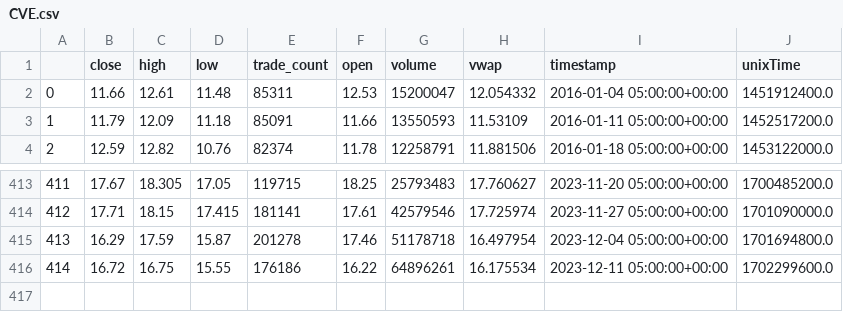
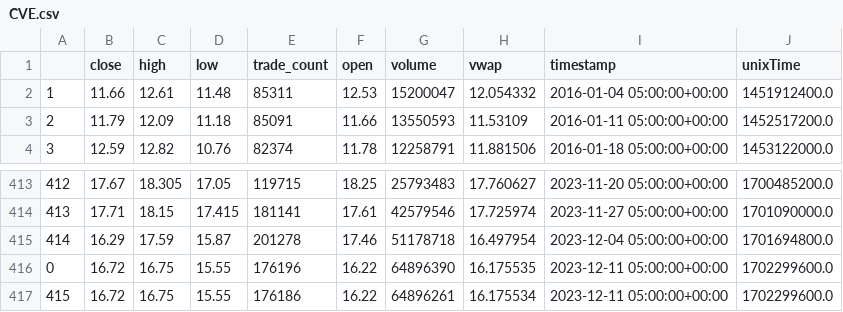
Before and after one commit to sibulus13/Seasonal-Stock, a CSV file: dataset/CVE/data/CVE.csv, drawn as a sheet; only a part is shown, gaps mark what is left out; the diff names each change by its address in the sheet, - before the commit and + after, or states it on an @@ line.

```diff
--- a/dataset/CVE/data/CVE.csv
+++ b/dataset/CVE/data/CVE.csv
@@ column A renumbered from row 2 down @@
+row 416: 0 | 16.72 | 16.75 | 15.55 | 176196 | 16.22 | 64896390 | 16.175535 | 2023-12-11 05:00:00+00:00 | 1702299600.0
```
Also changed, not shown: dataset/CVE/data/CVE_data.csv, dataset/CVE/data/CVE_output.csv, 1 other file.
